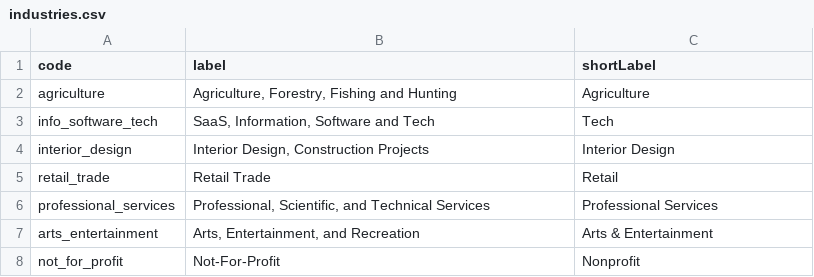
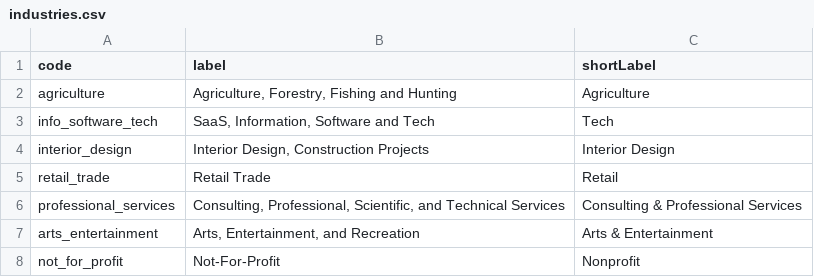
Before and after one commit to accountable-tsl/accountable-books, a CSV file: src/data/industries.csv, drawn as a sheet; only a part is shown.

```diff
--- a/src/data/industries.csv
+++ b/src/data/industries.csv
@@ -5,3 +5,3 @@ interior_design,"Interior Design, Construction Projects",Interior Design
 retail_trade,Retail Trade,Retail
-professional_services,"Professional, Scientific, and Technical Services",Professional Services
+professional_services,"Consulting, Professional, Scientific, and Technical Services",Consulting & Professional Services
 arts_entertainment,"Arts, Entertainment, and Recreation",Arts & Entertainment
```
Also changed, not shown: 13 other files.
